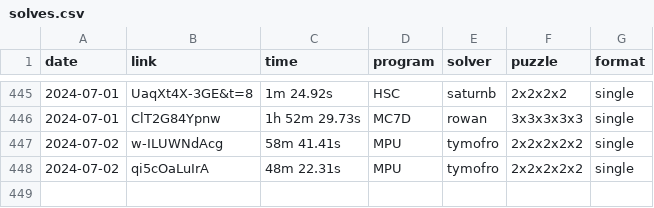
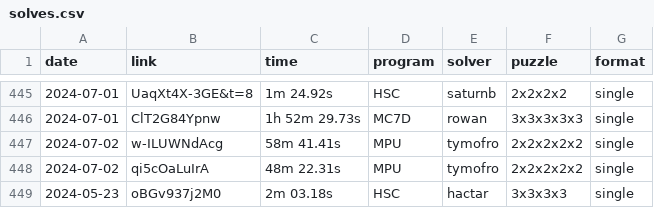
Before and after one commit to Hypercubers/hypercubing.xyz, a CSV file: leaderboards/solves.csv, drawn as a sheet; only a part is shown, gaps mark what is left out; the diff names each change by its address in the sheet, - before the commit and + after, or states it on an @@ line.

Commit message:
Add Hactar 3^4 Ao5 WR

```diff
--- a/leaderboards/solves.csv
+++ b/leaderboards/solves.csv
+row 449: 2024-05-23 | oBGv937j2M0 | 2m 03.18s | HSC | hactar | 3x3x3x3 | single
```
